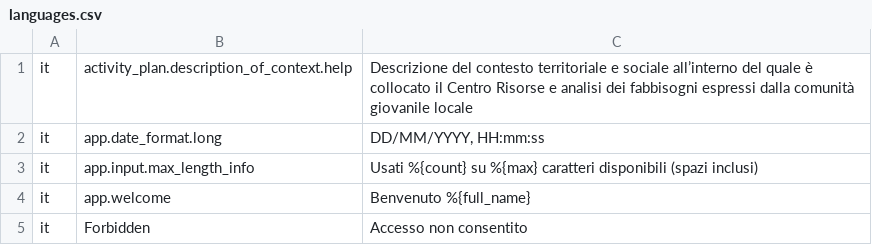
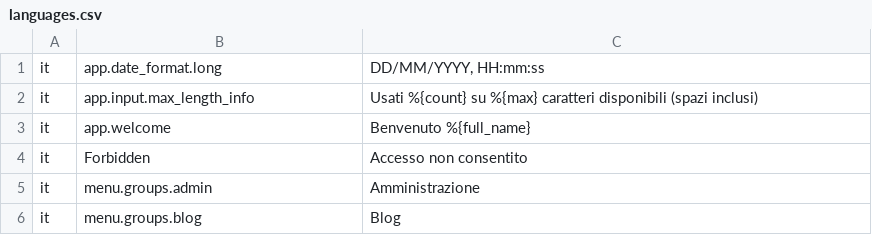
Before and after one commit to RoBYCoNTe/friendsofbabba-core-sample, a CSV file: languages.csv, drawn as a sheet; only a part is shown; the shorter side is filled out with more unchanged rows; the diff names each change by its address in the sheet, - before the commit and + after, or states it on an @@ line.

Commit message:
Fix: added updated language file.

```diff
--- a/languages.csv
+++ b/languages.csv
-row 1: it | activity_plan.description_of_context.help | Descrizione del contesto territoriale e sociale all’interno del quale è collocato il Centro Risorse e analisi dei fabbisogni espressi dalla comunità giovanile locale
```
